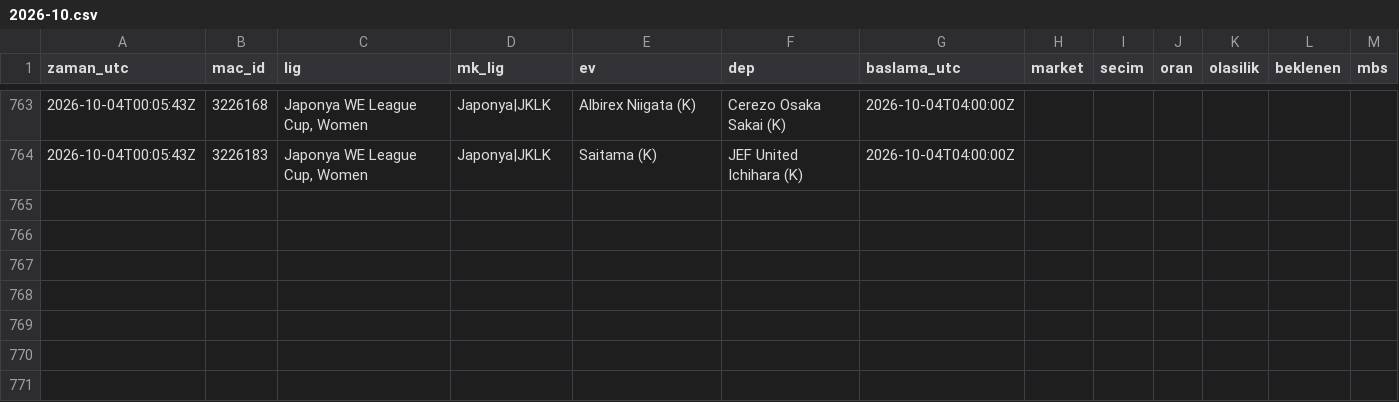
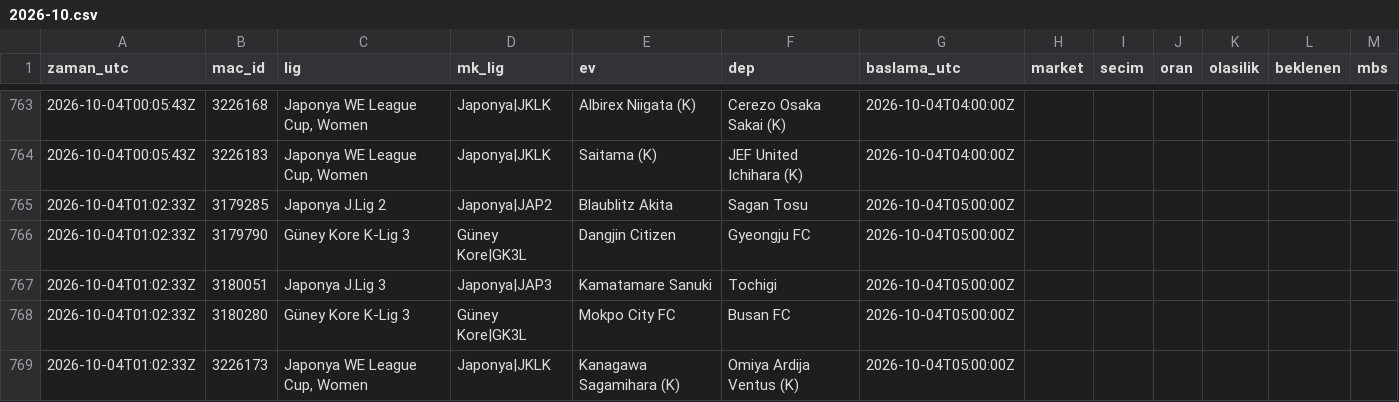
Before and after one commit to serhatblb/iddaa-analiz, a CSV file: data/tekler/2026-10.csv, drawn as a sheet; only a part is shown, gaps mark what is left out.

```diff
--- a/data/tekler/2026-10.csv
+++ b/data/tekler/2026-10.csv
@@ -764 +764,6 @@ zaman_utc,mac_id,lig,mk_lig,ev,dep,baslama_utc,market,secim,oran,olasilik,beklen
 2026-10-04T00:05:43Z,3226183,"Japonya WE League Cup, Women",Japonya|JKLK,Saitama (K),JEF United Ichihara (K),2026-10-04T04:00:00Z,,,,,,
+2026-10-04T01:02:33Z,3179285,Japonya J.Lig 2,Japonya|JAP2,Blaublitz Akita,Sagan Tosu,2026-10-04T05:00:00Z,,,,,,
+2026-10-04T01:02:33Z,3179790,Güney Kore K-Lig 3,Güney Kore|GK3L,Dangjin Citizen,Gyeongju FC,2026-10-04T05:00:00Z,,,,,,
+2026-10-04T01:02:33Z,3180051,Japonya J.Lig 3,Japonya|JAP3,Kamatamare Sanuki,Tochigi,2026-10-04T05:00:00Z,,,,,,
+2026-10-04T01:02:33Z,3180280,Güney Kore K-Lig 3,Güney Kore|GK3L,Mokpo City FC,Busan FC,2026-10-04T05:00:00Z,,,,,,
+2026-10-04T01:02:33Z,3226173,"Japonya WE League Cup, Women",Japonya|JKLK,Kanagawa Sagamihara (K),Omiya Ardija Ventus (K),2026-10-04T05:00:00Z,,,,,,
```
Also changed, not shown: data/maclar/2026-10.csv, data/sonuclar/2026-09.csv, 5 other files.
